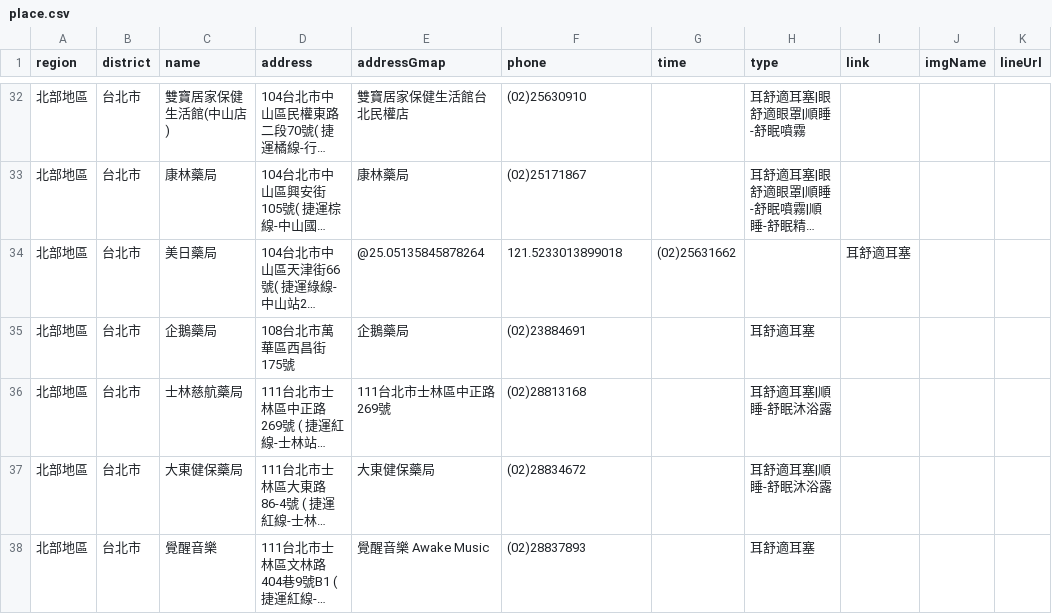
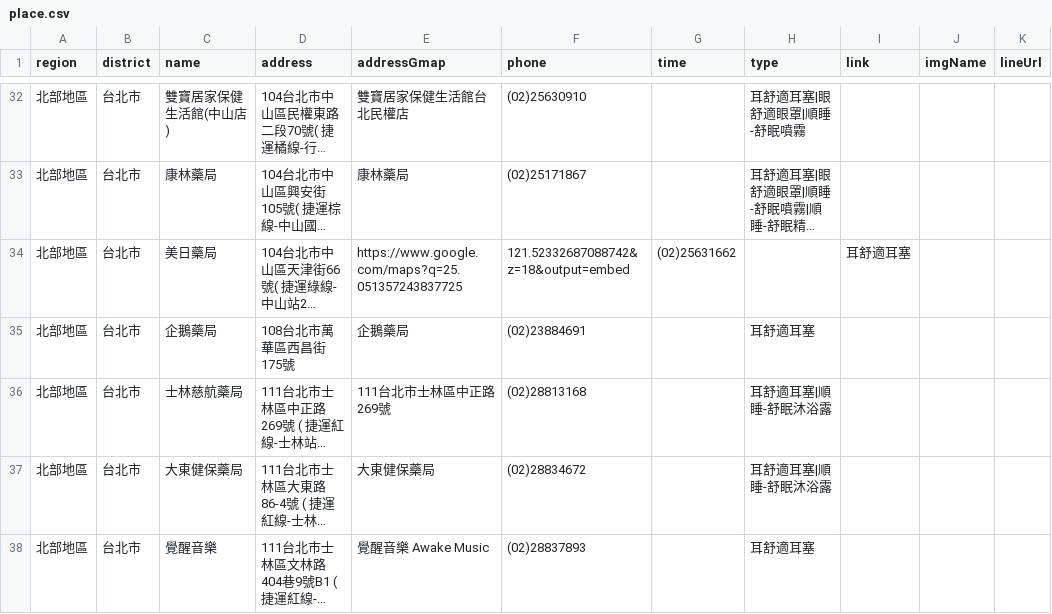
Before and after one commit to Jim-Chang/acousdea-sale-place-public, a CSV file: place/place.csv, drawn as a sheet; only a part is shown, gaps mark what is left out; long unchanged cells end in …; the diff names each change by its address in the sheet, - before the commit and + after, or states it on an @@ line.

Commit message:
dd

```diff
--- a/place/place.csv
+++ b/place/place.csv
-E34 (addressGmap): @25.05135845878264
+E34 (addressGmap): https://www.google.com/maps?q=25.051357243837725
-F34 (phone): 121.5233013899018
+F34 (phone): 121.52332687088742&z=18&output=embed
```
